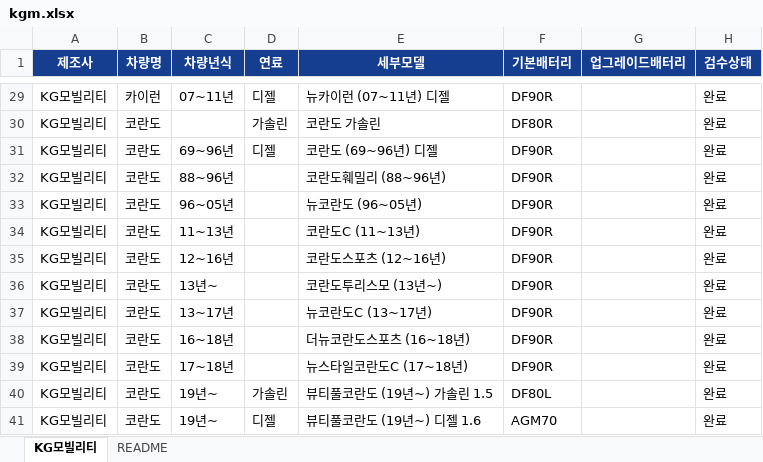
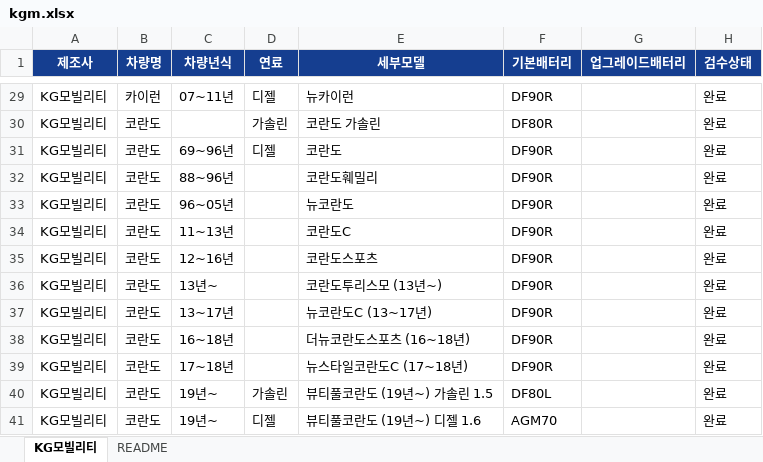
Before and after one commit to kangeol/ildeung-battery-v1, an Excel workbook: master-db/kgm.xlsx, sheet KG모빌리티, drawn as a sheet; only a part is shown, gaps mark what is left out; values as stored, in another font and other column widths than the file's, no borders; conditional formats and table styles not drawn; the diff covers the shown part only; the diff names each change by its address in the sheet, - before the commit and + after, or states it on an @@ line.

```diff
--- a/master-db/kgm.xlsx (sheet KG모빌리티)
+++ b/master-db/kgm.xlsx (sheet KG모빌리티)
-E29 (세부모델): 뉴카이런 (07~11년) 디젤
+E29 (세부모델): 뉴카이런
-E31 (세부모델): 코란도 (69~96년) 디젤
+E31 (세부모델): 코란도
-E32 (세부모델): 코란도훼밀리 (88~96년)
+E32 (세부모델): 코란도훼밀리
-E33 (세부모델): 뉴코란도 (96~05년)
+E33 (세부모델): 뉴코란도
-E34 (세부모델): 코란도C (11~13년)
+E34 (세부모델): 코란도C
-E35 (세부모델): 코란도스포츠 (12~16년)
+E35 (세부모델): 코란도스포츠
```
Also changed, not shown: 27 edited cells elsewhere in this sheet, master-db/chevrolet.xlsx, master-db/renault.xlsx, 6 other files.
